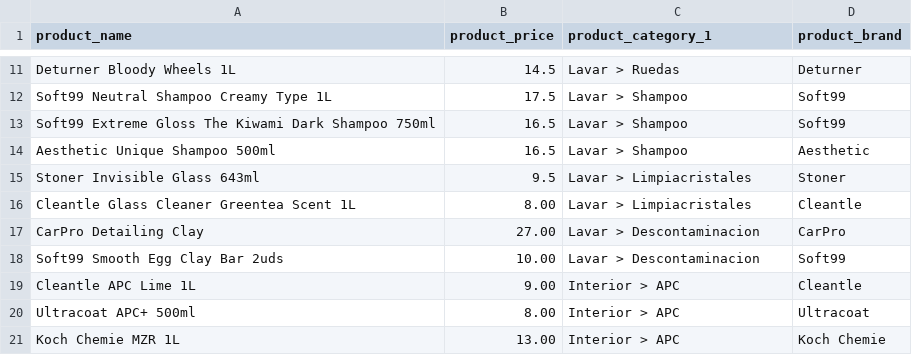
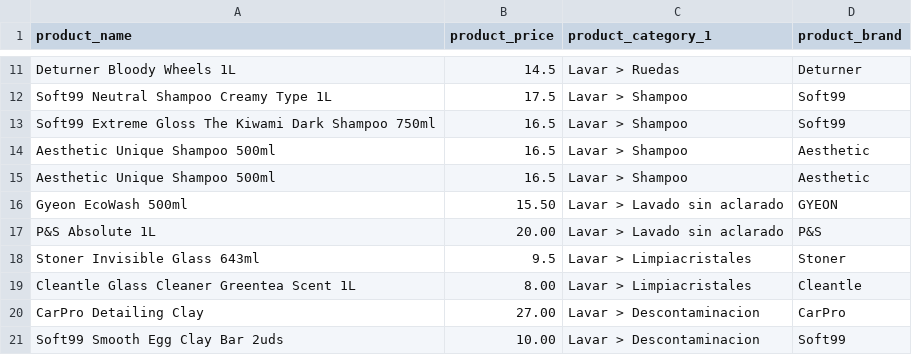
Before and after one commit to aestheticelysion-alt/carritocsv, a CSV file: configurador_aestheticelysion_basefin.csv, drawn as a sheet; only a part is shown, gaps mark what is left out; the shorter side is filled out with more unchanged rows.

Commit message:
Update rinseless configurador_aestheticelysion_basefin.csv

```diff
--- a/configurador_aestheticelysion_basefin.csv
+++ b/configurador_aestheticelysion_basefin.csv
@@ -14,2 +14,5 @@ Soft99 Extreme Gloss The Kiwami Dark Shampoo 750ml,16.5,Lavar > Shampoo,Soft99
 Aesthetic Unique Shampoo 500ml,16.5,Lavar > Shampoo,Aesthetic
+Aesthetic Unique Shampoo 500ml,16.5,Lavar > Shampoo,Aesthetic
+Gyeon EcoWash 500ml,15.50,Lavar > Lavado sin aclarado, GYEON
+P&S Absolute 1L,20.00,Lavar > Lavado sin aclarado, P&S
 Stoner Invisible Glass 643ml,9.5,Lavar > Limpiacristales,Stoner
```
